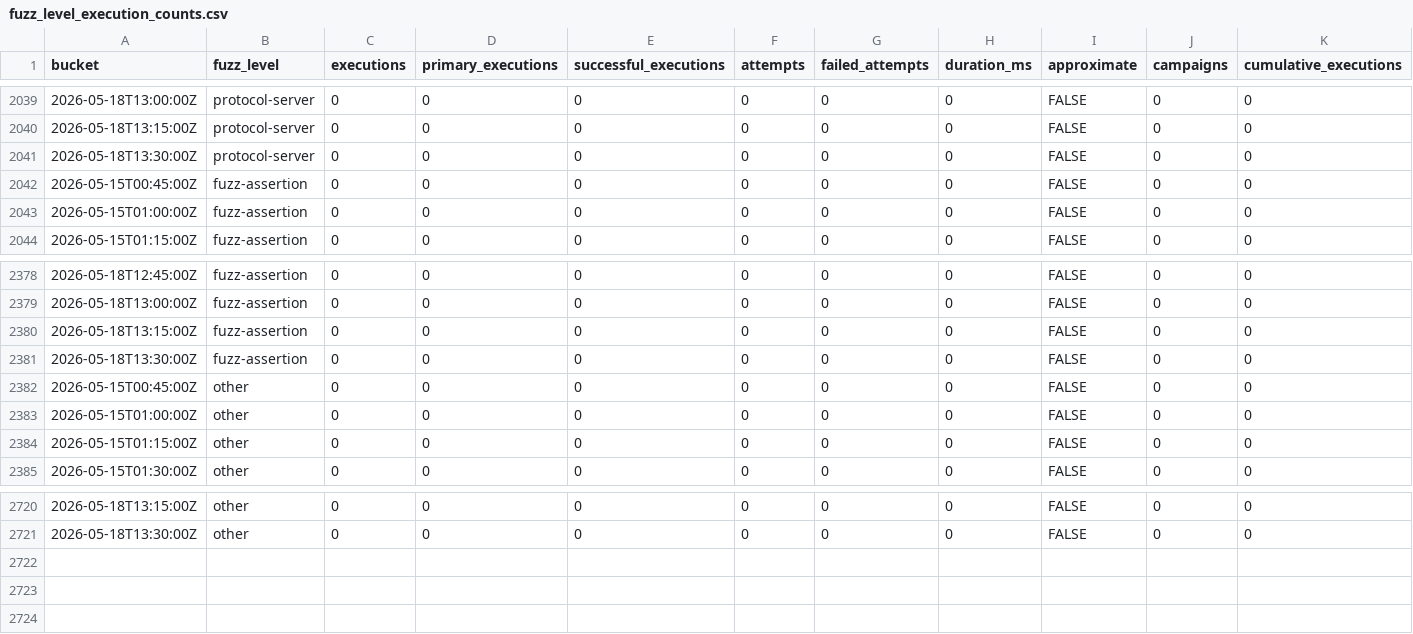
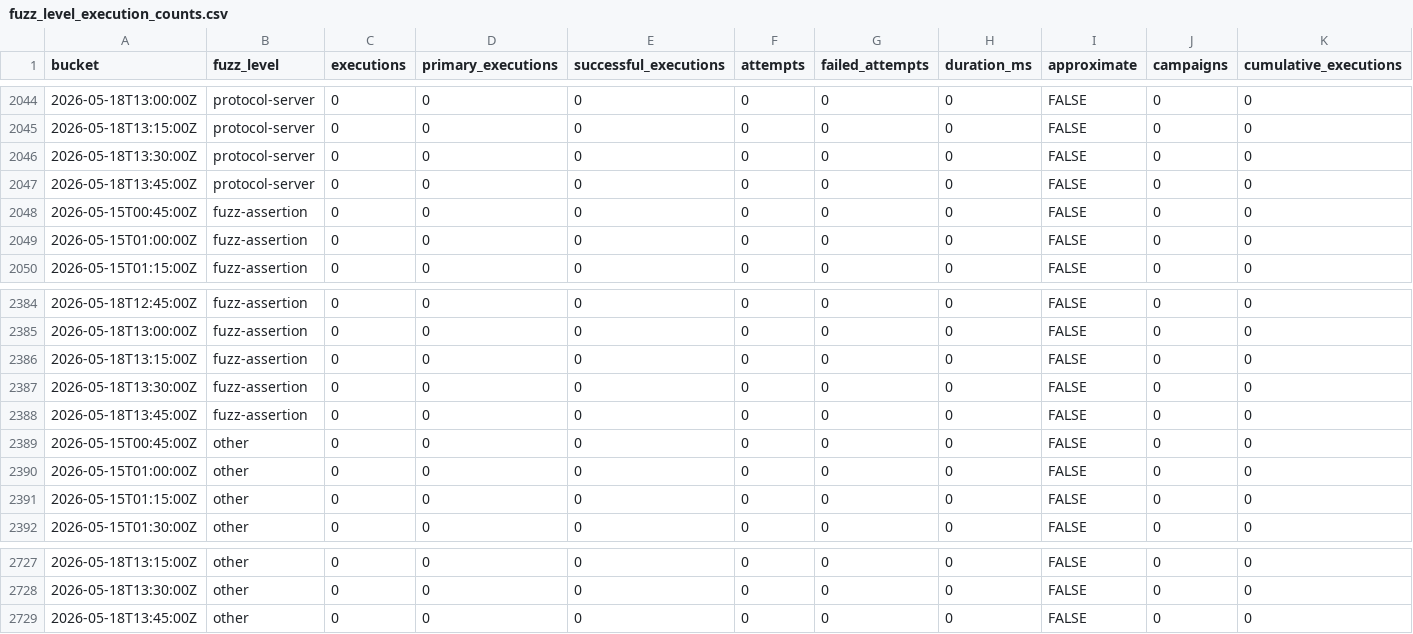
Before and after one commit to danluu/gutenberg, a CSV file: docs/explanations/architecture/rtc-jetstream2-fuzz-trends-20260515/data/fuzz_level_execution_counts.csv, drawn as a sheet; only a part is shown, gaps mark what is left out; rows hold the shown columns only; the diff covers the shown part only; the diff names each change by its address in the sheet, - before the commit and + after, or states it on an @@ line.

```diff
--- a/docs/explanations/architecture/rtc-jetstream2-fuzz-trends-20260515/data/fuzz_level_execution_counts.csv
+++ b/docs/explanations/architecture/rtc-jetstream2-fuzz-trends-20260515/data/fuzz_level_execution_counts.csv
+row 2047: 2026-05-18T13:45:00Z | protocol-server | 0 | 0 | 0 | 0 | 0 | 0 | FALSE | 0 | 0
+row 2388: 2026-05-18T13:45:00Z | fuzz-assertion | 0 | 0 | 0 | 0 | 0 | 0 | FALSE | 0 | 0
+row 2729: 2026-05-18T13:45:00Z | other | 0 | 0 | 0 | 0 | 0 | 0 | FALSE | 0 | 0
```
Also changed, not shown: 5 added rows and 22 edited cells elsewhere in this file, docs/explanations/architecture/rtc-jetstream2-fuzz-trends-20260515/data/bug_effectiveness_by_level.csv, docs/explanations/architecture/rtc-jetstream2-fuzz-trends-20260515/data/bug_effectiveness_by_profile.csv, 35 other files.
